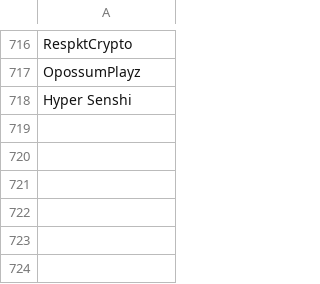
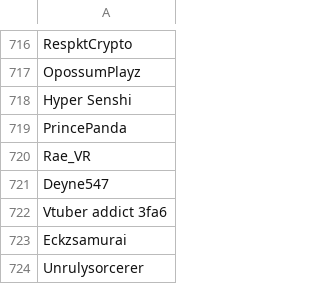
Before and after one commit to SpiritXR/Patreon-List-Manager-List, a CSV file: Manager List.csv, drawn as a sheet; only a part is shown, gaps mark what is left out.

Commit message:
Update Manager List.csv
added:

PrincePanda
Rae_VR
Deyne547
Vtuber addict 3fa6
Eckzsamurai
Unrulysorcerer

(Pup's Pub)

```diff
--- a/Manager List.csv
+++ b/Manager List.csv
@@ -718 +718,7 @@ OpossumPlayz
 Hyper Senshi
+PrincePanda
+Rae_VR
+Deyne547
+Vtuber addict 3fa6
+Eckzsamurai
+Unrulysorcerer
```
